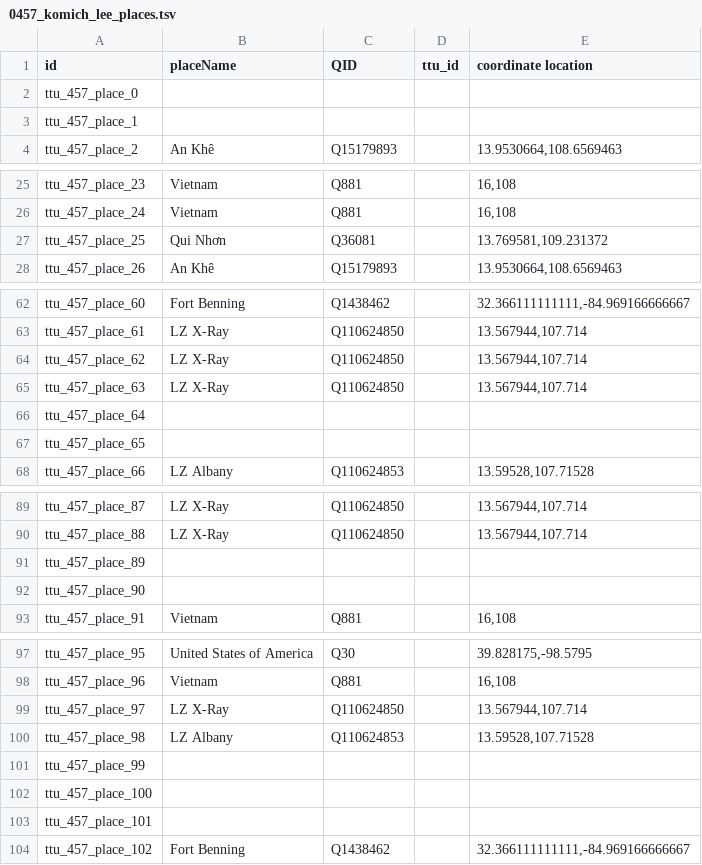
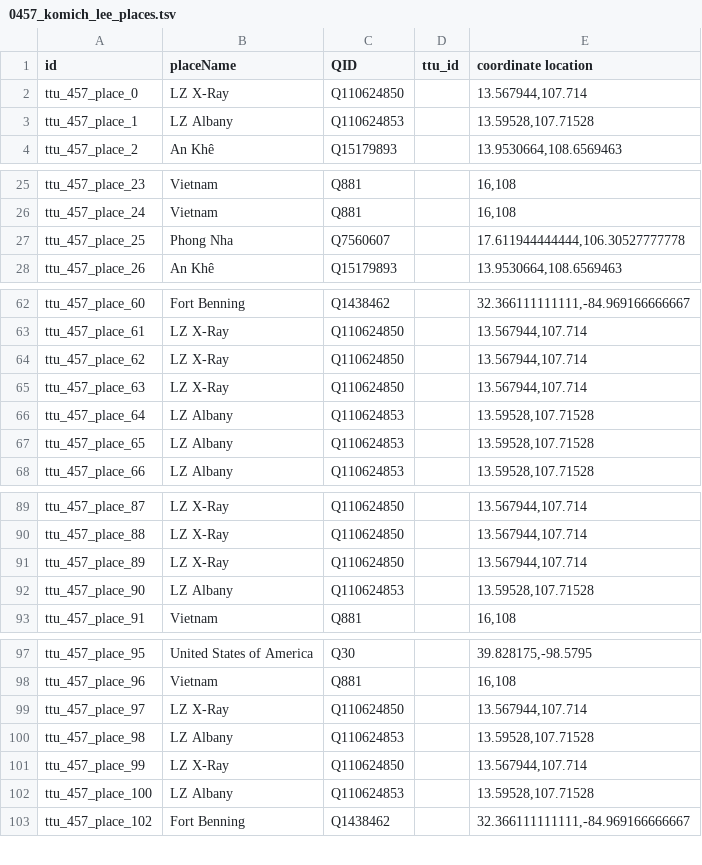
Before and after one commit to Dartmouth-Digital-History-Initiative/VNCA-Encoding, a TSV file: tsv/0457_komich_lee_places.tsv, drawn as a sheet; only a part is shown, gaps mark what is left out; the diff covers the shown part only.

Commit message:
Update 0457_komich_lee_places.tsv

```diff
--- a/tsv/0457_komich_lee_places.tsv
+++ b/tsv/0457_komich_lee_places.tsv
@@ -1,4 +1,4 @@
 id	placeName	QID	ttu_id	coordinate location
-ttu_457_place_0				
-ttu_457_place_1				
+ttu_457_place_0	LZ X-Ray	Q110624850		13.567944,107.714
+ttu_457_place_1	LZ Albany	Q110624853		13.59528,107.71528
 ttu_457_place_2	An Khê	Q15179893		13.9530664,108.6569463
@@ -26,3 +26,3 @@ ttu_457_place_23	Vietnam	Q881		16,108
 ttu_457_place_24	Vietnam	Q881		16,108
-ttu_457_place_25	Qui Nhơn	Q36081		13.769581,109.231372
+ttu_457_place_25	Phong Nha	Q7560607		17.611944444444,106.30527777778
 ttu_457_place_26	An Khê	Q15179893		13.9530664,108.6569463
@@ -65,4 +65,4 @@ ttu_457_place_62	LZ X-Ray	Q110624850		13.567944,107.714
 ttu_457_place_63	LZ X-Ray	Q110624850		13.567944,107.714
-ttu_457_place_64				
-ttu_457_place_65				
+ttu_457_place_64	LZ Albany	Q110624853		13.59528,107.71528
+ttu_457_place_65	LZ Albany	Q110624853		13.59528,107.71528
 ttu_457_place_66	LZ Albany	Q110624853		13.59528,107.71528
@@ -90,4 +90,4 @@ ttu_457_place_87	LZ X-Ray	Q110624850		13.567944,107.714
 ttu_457_place_88	LZ X-Ray	Q110624850		13.567944,107.714
-ttu_457_place_89				
-ttu_457_place_90				
+ttu_457_place_89	LZ X-Ray	Q110624850		13.567944,107.714
+ttu_457_place_90	LZ Albany	Q110624853		13.59528,107.71528
 ttu_457_place_91	Vietnam	Q881		16,108
@@ -100,5 +100,4 @@ ttu_457_place_97	LZ X-Ray	Q110624850		13.567944,107.714
 ttu_457_place_98	LZ Albany	Q110624853		13.59528,107.71528
-ttu_457_place_99				
-ttu_457_place_100				
-ttu_457_place_101				
+ttu_457_place_99	LZ X-Ray	Q110624850		13.567944,107.714
+ttu_457_place_100	LZ Albany	Q110624853		13.59528,107.71528
 ttu_457_place_102	Fort Benning	Q1438462		32.366111111111,-84.969166666667
```
Also changed, not shown: 3 edited cells elsewhere in this file.
